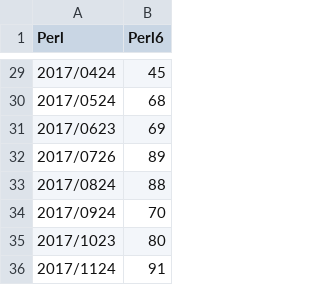
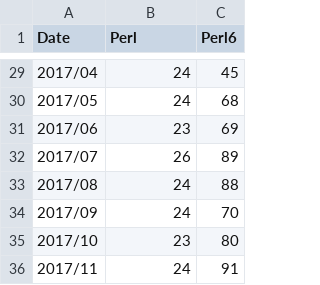
Before and after one commit to JJ/perl6em, a CSV file: utils/rank.csv, drawn as a sheet; only a part is shown, gaps mark what is left out; addresses are those after the commit; the diff covers the shown part only; the diff names each change by its address in the sheet, - before the commit and + after, or states it on an @@ line.

```diff
--- a/utils/rank.csv
+++ b/utils/rank.csv
+column A (Date), rows 29-36: 2017/04 | 2017/05 | 2017/06 | 2017/07 | 2017/08 | 2017/09 | 2017/10 | 2017/11
-B29 (Perl): 2017/0424
+B29 (Perl): 24
-B30 (Perl): 2017/0524
+B30 (Perl): 24
-B31 (Perl): 2017/0623
+B31 (Perl): 23
-B32 (Perl): 2017/0726
+B32 (Perl): 26
-B33 (Perl): 2017/0824
+B33 (Perl): 24
-B34 (Perl): 2017/0924
+B34 (Perl): 24
-B35 (Perl): 2017/1023
+B35 (Perl): 23
-B36 (Perl): 2017/1124
+B36 (Perl): 24
```
Also changed, not shown: 27 edited cells elsewhere in this file, utils/new_repos.csv, 3 other files.
